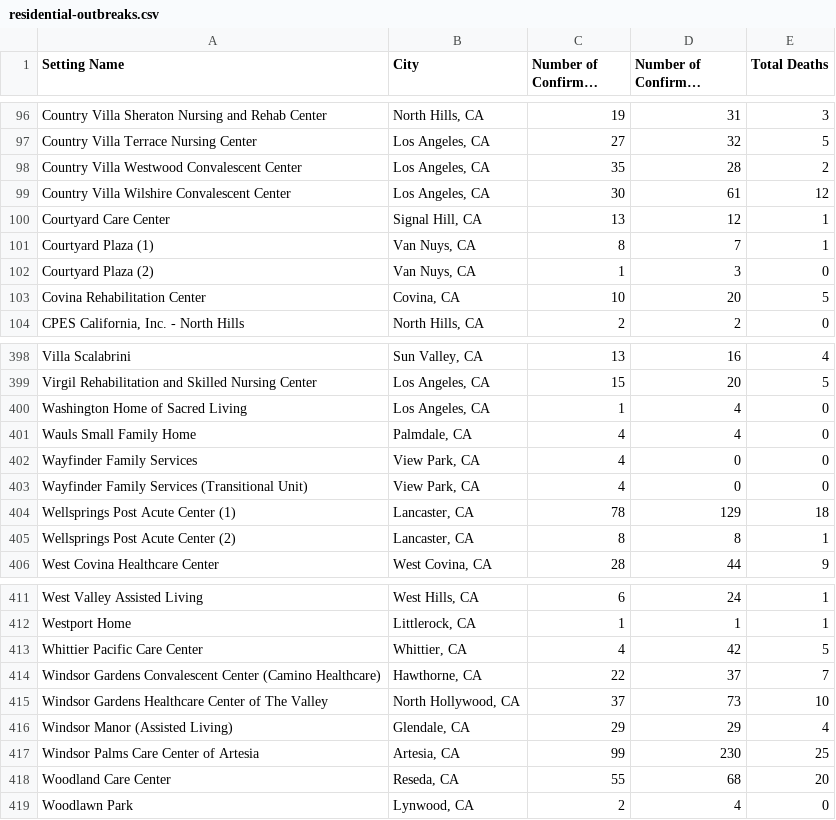
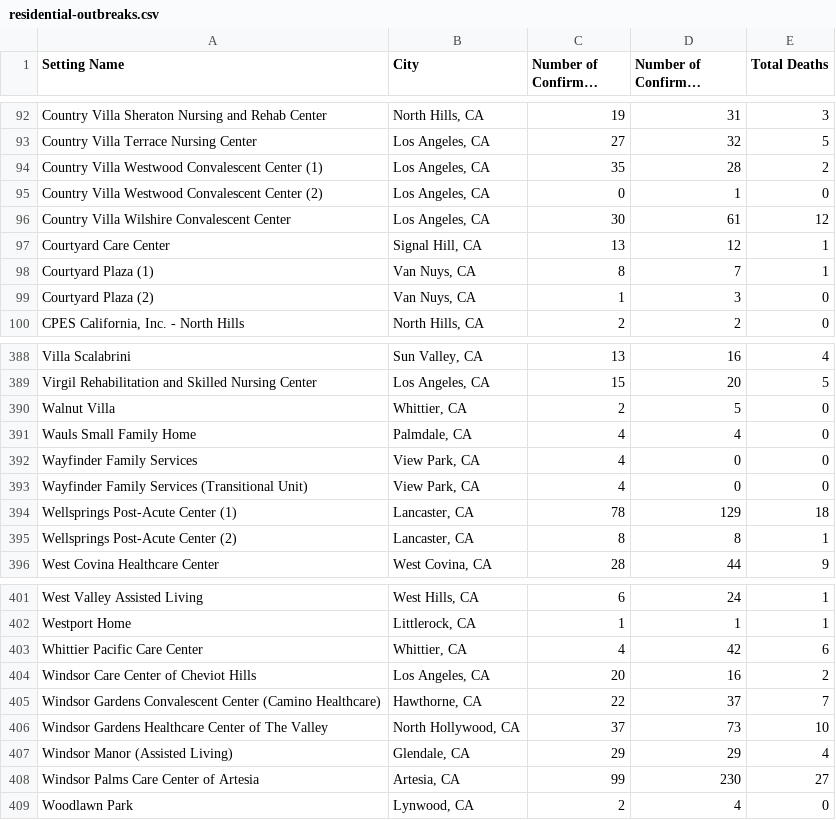
Before and after one commit to xander-hirsch/lac_covid19, a CSV file: docs/live/residential-outbreaks.csv, drawn as a sheet; only a part is shown, gaps mark what is left out; long unchanged cells end in …; the diff covers the shown part only.

```diff
--- a/docs/live/residential-outbreaks.csv
+++ b/docs/live/residential-outbreaks.csv
@@ -97,3 +93,4 @@ Country Villa Sheraton Nursing and Rehab Center,"North Hills, CA",19,31,3
 Country Villa Terrace Nursing Center,"Los Angeles, CA",27,32,5
-Country Villa Westwood Convalescent Center,"Los Angeles, CA",35,28,2
+Country Villa Westwood Convalescent Center (1),"Los Angeles, CA",35,28,2
+Country Villa Westwood Convalescent Center (2),"Los Angeles, CA",0,1,0
 Country Villa Wilshire Convalescent Center,"Los Angeles, CA",30,61,12
@@ -102,3 +99,2 @@ Courtyard Plaza (1),"Van Nuys, CA",8,7,1
 Courtyard Plaza (2),"Van Nuys, CA",1,3,0
-Covina Rehabilitation Center,"Covina, CA",10,20,5
 "CPES California, Inc. - North Hills","North Hills, CA",2,2,0
@@ -399,3 +389,3 @@ Villa Scalabrini,"Sun Valley, CA",13,16,4
 Virgil Rehabilitation and Skilled Nursing Center,"Los Angeles, CA",15,20,5
-Washington Home of Sacred Living,"Los Angeles, CA",1,4,0
+Walnut Villa,"Whittier, CA",2,5,0
 Wauls Small Family Home,"Palmdale, CA",4,4,0
@@ -403,4 +393,4 @@ Wayfinder Family Services,"View Park, CA",4,0,0
 Wayfinder Family Services (Transitional Unit),"View Park, CA",4,0,0
-Wellsprings Post Acute Center (1),"Lancaster, CA",78,129,18
-Wellsprings Post Acute Center (2),"Lancaster, CA",8,8,1
+Wellsprings Post-Acute Center (1),"Lancaster, CA",78,129,18
+Wellsprings Post-Acute Center (2),"Lancaster, CA",8,8,1
 West Covina Healthcare Center,"West Covina, CA",28,44,9
@@ -412,3 +402,4 @@ West Valley Assisted Living,"West Hills, CA",6,24,1
 Westport Home,"Littlerock, CA",1,1,1
-Whittier Pacific Care Center,"Whittier, CA",4,42,5
+Whittier Pacific Care Center,"Whittier, CA",4,42,6
+Windsor Care Center of Cheviot Hills,"Los Angeles, CA",20,16,2
 Windsor Gardens Convalescent Center (Camino Healthcare),"Hawthorne, CA",22,37,7
@@ -416,4 +407,3 @@ Windsor Gardens Healthcare Center of The Valley,"North Hollywood, CA",37,73,10
 Windsor Manor (Assisted Living),"Glendale, CA",29,29,4
-Windsor Palms Care Center of Artesia,"Artesia, CA",99,230,25
-Woodland Care Center,"Reseda, CA",55,68,20
+Windsor Palms Care Center of Artesia,"Artesia, CA",99,230,27
 Woodlawn Park,"Lynwood, CA",2,4,0
```
Also changed, not shown: 2 added rows, 12 removed rows and 26 edited cells elsewhere in this file, docs/time-series/age-ts.csv, docs/time-series/aggregate-ts.csv, 10 other files.
